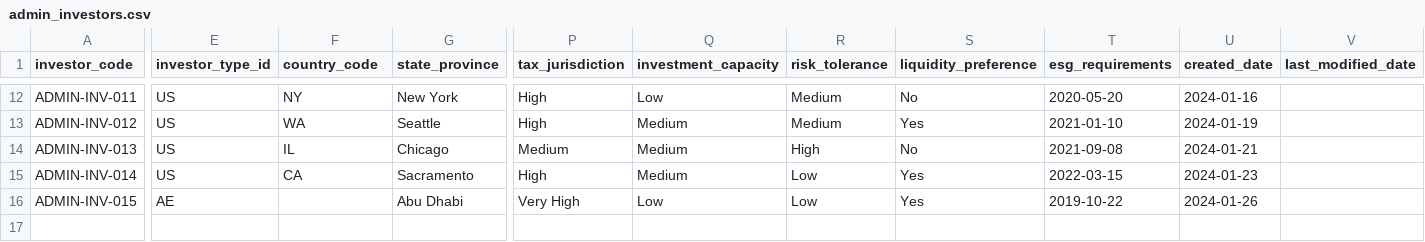
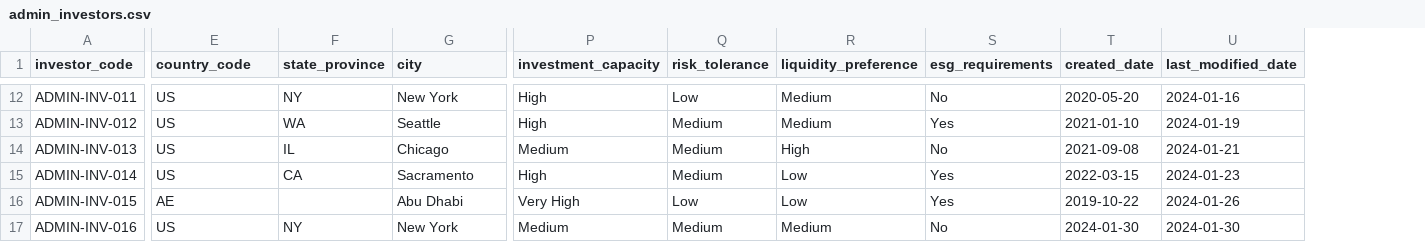
Before and after one commit to open-amos/source-example, a CSV file: seeds/fund_admin_example/admin_investors.csv, drawn as a sheet; only a part is shown, gaps mark what is left out; removed rows and columns are numbered as before the commit, all else as after; rows hold the shown columns only; the diff covers the shown part only; the diff names each change by its address in the sheet, - before the commit and + after, or states it on an @@ line.

Commit message:
Add investor_type_synonyms seed, and fix investors seed

```diff
--- a/seeds/fund_admin_example/admin_investors.csv
+++ b/seeds/fund_admin_example/admin_investors.csv
-column P (tax_jurisdiction), rows 12-16: High | High | Medium | High | Very High
-E1: investor_type_id
+E1: country_code
-F1: country_code
+F1: state_province
-G1: state_province
+G1: city
-P12 (investment_capacity): Low
+P12 (investment_capacity): High
-Q12 (risk_tolerance): Medium
+Q12 (risk_tolerance): Low
-R12 (liquidity_preference): No
+R12 (liquidity_preference): Medium
-S12 (esg_requirements): 2020-05-20
+S12 (esg_requirements): No
-T12 (created_date): 2024-01-16
+T12 (created_date): 2020-05-20
-U12 (last_modified_date): (empty)
+U12 (last_modified_date): 2024-01-16
-P13 (investment_capacity): Medium
+P13 (investment_capacity): High
-R13 (liquidity_preference): Yes
+R13 (liquidity_preference): Medium
-S13 (esg_requirements): 2021-01-10
+S13 (esg_requirements): Yes
-T13 (created_date): 2024-01-19
+T13 (created_date): 2021-01-10
-U13 (last_modified_date): (empty)
+U13 (last_modified_date): 2024-01-19
-Q14 (risk_tolerance): High
+Q14 (risk_tolerance): Medium
-R14 (liquidity_preference): No
+R14 (liquidity_preference): High
-S14 (esg_requirements): 2021-09-08
+S14 (esg_requirements): No
-T14 (created_date): 2024-01-21
+T14 (created_date): 2021-09-08
-U14 (last_modified_date): (empty)
+U14 (last_modified_date): 2024-01-21
-P15 (investment_capacity): Medium
+P15 (investment_capacity): High
-Q15 (risk_tolerance): Low
+Q15 (risk_tolerance): Medium
-R15:R16 (liquidity_preference): Yes
+R15:R16 (liquidity_preference): Low
-S15 (esg_requirements): 2022-03-15
+S15 (esg_requirements): Yes
-T15 (created_date): 2024-01-23
+T15 (created_date): 2022-03-15
-U15 (last_modified_date): (empty)
+U15 (last_modified_date): 2024-01-23
-P16 (investment_capacity): Low
+P16 (investment_capacity): Very High
-S16 (esg_requirements): 2019-10-22
+S16 (esg_requirements): Yes
-T16 (created_date): 2024-01-26
+T16 (created_date): 2019-10-22
-U16 (last_modified_date): (empty)
+U16 (last_modified_date): 2024-01-26
+row 17: ADMIN-INV-016 | US | NY | New York | Medium | Medium | Medium | No | 2024-01-30 | 2024-01-30
```
Also changed, not shown: 73 edited cells elsewhere in this file, 4 other files.
